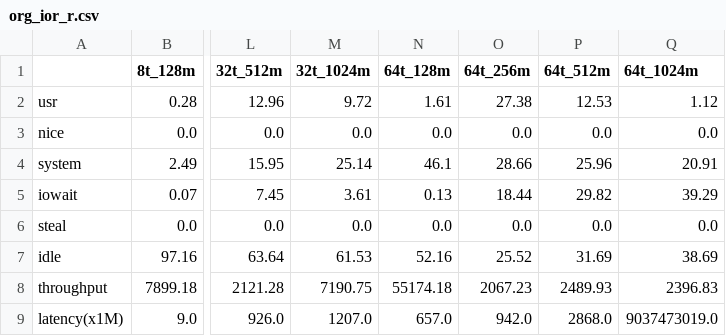
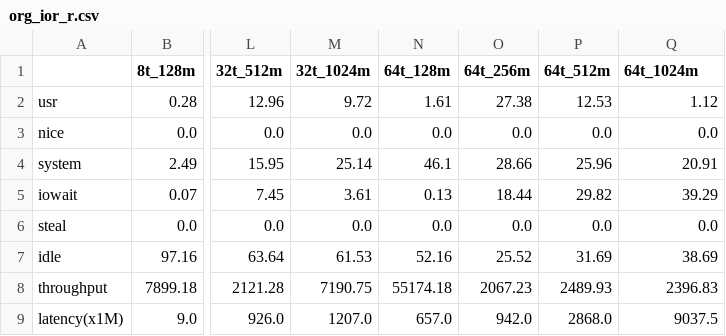
Before and after one commit to Secreticity/iostat_monitor, a CSV file: result/org_ior_r.csv, drawn as a sheet; only a part is shown, gaps mark what is left out; the diff names each change by its address in the sheet, - before the commit and + after, or states it on an @@ line.

```diff
--- a/result/org_ior_r.csv
+++ b/result/org_ior_r.csv
-Q9 (64t_1024m): 9037473019.0
+Q9 (64t_1024m): 9037.5
```
Also changed, not shown: result/org_ior_w.csv, result/org_npb.csv, 18 other files.
